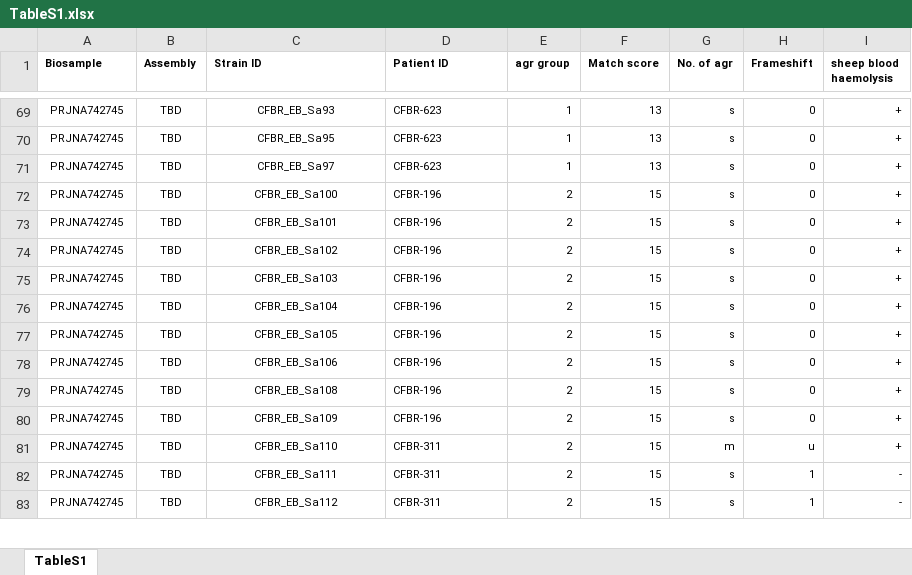
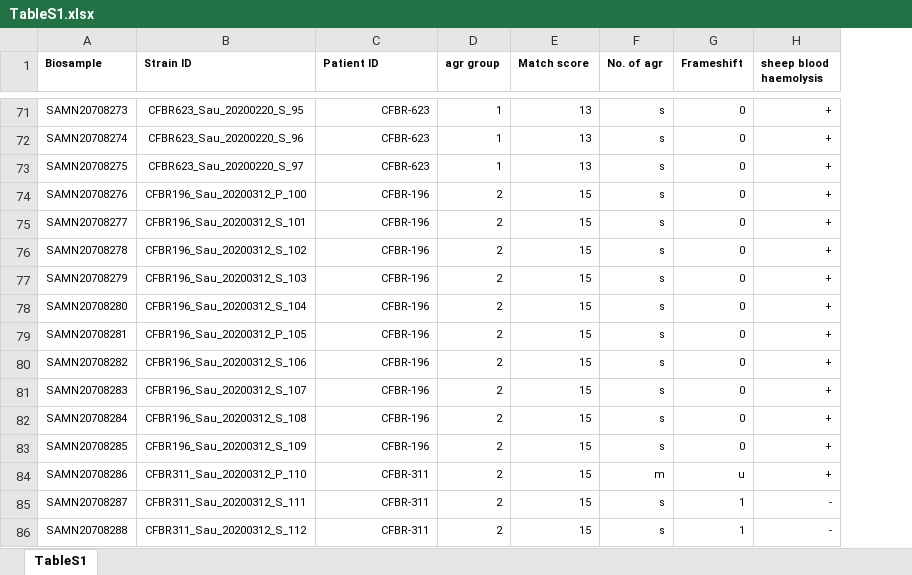
Before and after one commit to VishnuRaghuram94/AgrVATE, an Excel workbook: Manuscript_figs/Supplementals/TableS1.xlsx, sheet TableS1, drawn as a sheet; only a part is shown, gaps mark what is left out; values as stored, in another font and other column widths than the file's, no borders; table styles not drawn; removed rows and columns are numbered as before the commit, all else as after; the diff covers the shown part only; the diff names each change by its address in the sheet, - before the commit and + after, or states it on an @@ line.

Commit message:
Updated supplemental table S1
Now has biosample accessions for the CF isolates under bioproject PRJNA742745

```diff
--- a/Manuscript_figs/Supplementals/TableS1.xlsx (sheet TableS1)
+++ b/Manuscript_figs/Supplementals/TableS1.xlsx (sheet TableS1)
-column B (Assembly), rows 69-83: all TBD
-A71 (Biosample): PRJNA742745
+A71 (Biosample): SAMN20708273
-B71 (Strain ID): CFBR_EB_Sa93
+B71 (Strain ID): CFBR623_Sau_20200220_S_95
-C71:C80 alignment: left
+C71:C80 alignment: right
-A72 (Biosample): PRJNA742745
+A72 (Biosample): SAMN20708274
-B72 (Strain ID): CFBR_EB_Sa95
+B72 (Strain ID): CFBR623_Sau_20200220_S_96
-A73 (Biosample): PRJNA742745
+A73 (Biosample): SAMN20708275
-B73 (Strain ID): CFBR_EB_Sa97
+B73 (Strain ID): CFBR623_Sau_20200220_S_97
-A74 (Biosample): PRJNA742745
+A74 (Biosample): SAMN20708276
-B74 (Strain ID): CFBR_EB_Sa100
+B74 (Strain ID): CFBR196_Sau_20200312_P_100
-A75 (Biosample): PRJNA742745
+A75 (Biosample): SAMN20708277
-B75 (Strain ID): CFBR_EB_Sa101
+B75 (Strain ID): CFBR196_Sau_20200312_S_101
-A76 (Biosample): PRJNA742745
+A76 (Biosample): SAMN20708278
-B76 (Strain ID): CFBR_EB_Sa102
+B76 (Strain ID): CFBR196_Sau_20200312_S_102
-A77 (Biosample): PRJNA742745
+A77 (Biosample): SAMN20708279
-B77 (Strain ID): CFBR_EB_Sa103
+B77 (Strain ID): CFBR196_Sau_20200312_S_103
-A78 (Biosample): PRJNA742745
+A78 (Biosample): SAMN20708280
-B78 (Strain ID): CFBR_EB_Sa104
+B78 (Strain ID): CFBR196_Sau_20200312_S_104
-A79 (Biosample): PRJNA742745
+A79 (Biosample): SAMN20708281
-B79 (Strain ID): CFBR_EB_Sa105
+B79 (Strain ID): CFBR196_Sau_20200312_P_105
-A80 (Biosample): PRJNA742745
+A80 (Biosample): SAMN20708282
-B80 (Strain ID): CFBR_EB_Sa106
+B80 (Strain ID): CFBR196_Sau_20200312_S_106
+row 81: SAMN20708283 | CFBR196_Sau_20200312_S_107 | CFBR-196 | 2 | 15 | s | 0 | +
-A82 (Biosample): PRJNA742745
+A82 (Biosample): SAMN20708284
-B82 (Strain ID): CFBR_EB_Sa108
+B82 (Strain ID): CFBR196_Sau_20200312_S_108
-C82:C86 alignment: left
+C82:C86 alignment: right
-A83 (Biosample): PRJNA742745
+A83 (Biosample): SAMN20708285
-B83 (Strain ID): CFBR_EB_Sa109
+B83 (Strain ID): CFBR196_Sau_20200312_S_109
-A84 (Biosample): PRJNA742745
+A84 (Biosample): SAMN20708286
-B84 (Strain ID): CFBR_EB_Sa110
+B84 (Strain ID): CFBR311_Sau_20200312_P_110
-A85 (Biosample): PRJNA742745
+A85 (Biosample): SAMN20708287
-B85 (Strain ID): CFBR_EB_Sa111
+B85 (Strain ID): CFBR311_Sau_20200312_S_111
-A86 (Biosample): PRJNA742745
+A86 (Biosample): SAMN20708288
-B86 (Strain ID): CFBR_EB_Sa112
+B86 (Strain ID): CFBR311_Sau_20200312_S_112
```
Also changed, not shown: 2 added rows, 18 edited cells and cell formats elsewhere in this sheet.
